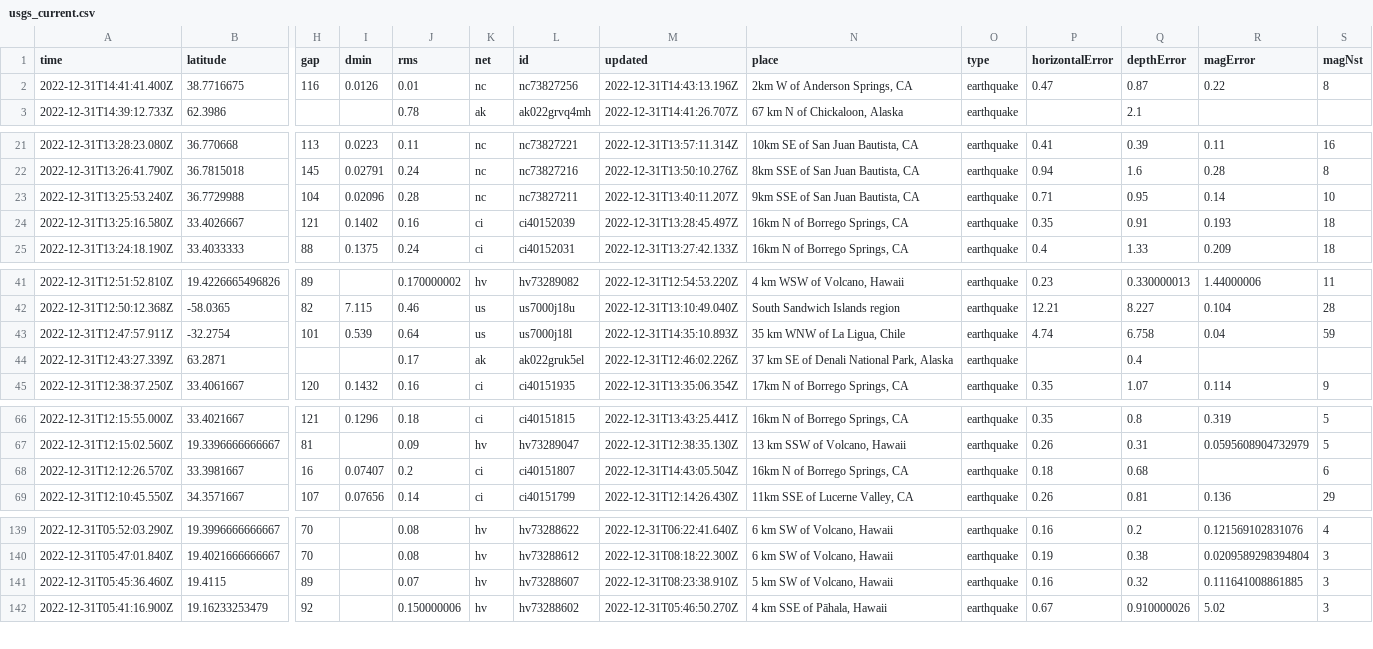
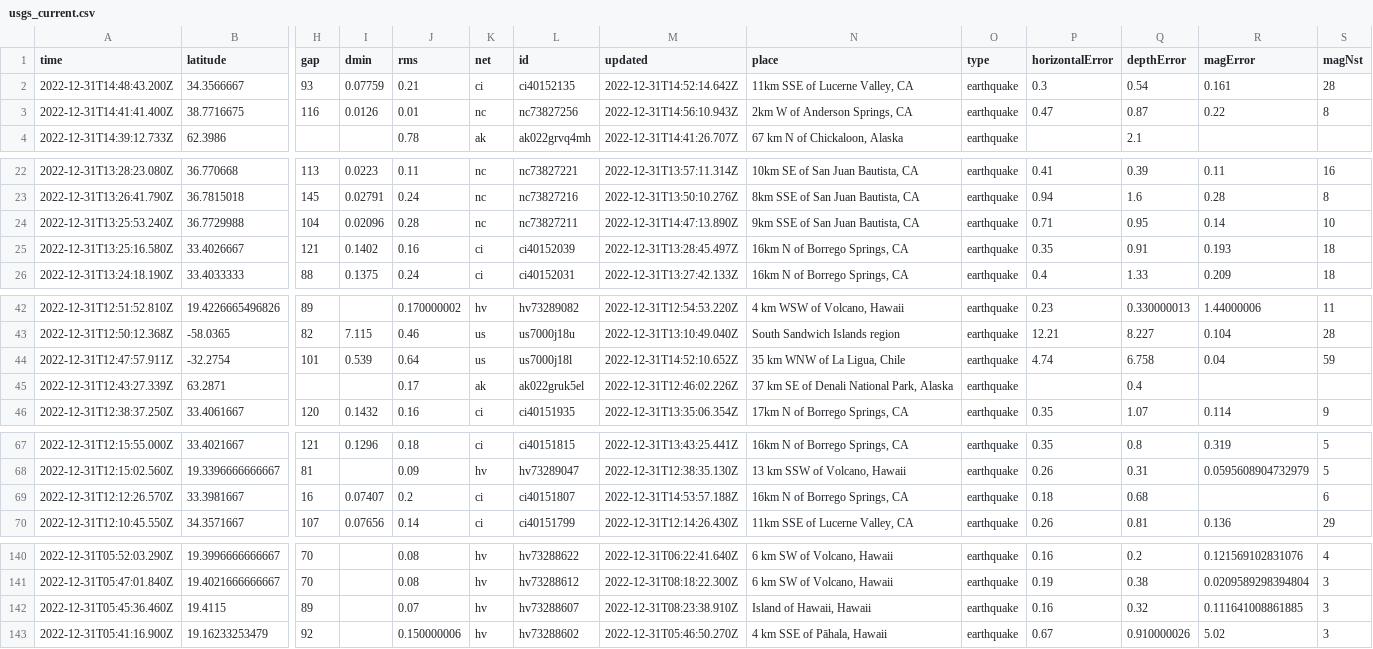
Before and after one commit to katielicari/nicar22-github-action, a CSV file: usgs_current.csv, drawn as a sheet; only a part is shown, gaps mark what is left out; addresses are those after the commit; rows hold the shown columns only; the diff names each change by its address in the sheet, - before the commit and + after, or states it on an @@ line.

```diff
--- a/usgs_current.csv
+++ b/usgs_current.csv
+row 2: 2022-12-31T14:48:43.200Z | 34.3566667 | 93 | 0.07759 | 0.21 | ci | ci40152135 | 2022-12-31T14:52:14.642Z | 11km SSE of Lucerne Valley, CA | earthquake | 0.3 | 0.54 | 0.161 | 28
-M3 (updated): 2022-12-31T14:43:13.196Z
+M3 (updated): 2022-12-31T14:56:10.943Z
-M24 (updated): 2022-12-31T13:40:11.207Z
+M24 (updated): 2022-12-31T14:47:13.890Z
-M44 (updated): 2022-12-31T14:35:10.893Z
+M44 (updated): 2022-12-31T14:52:10.652Z
-M69 (updated): 2022-12-31T14:43:05.504Z
+M69 (updated): 2022-12-31T14:53:57.188Z
-N142 (place): 5 km SW of Volcano, Hawaii
+N142 (place): Island of Hawaii, Hawaii
```
